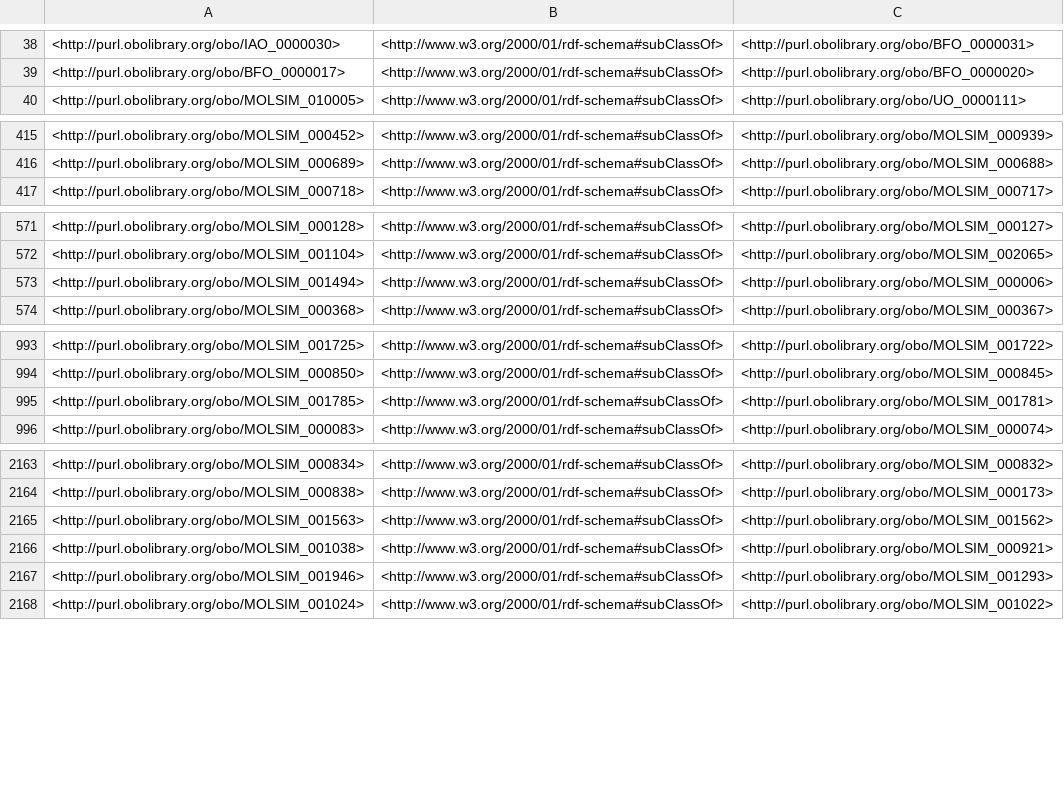
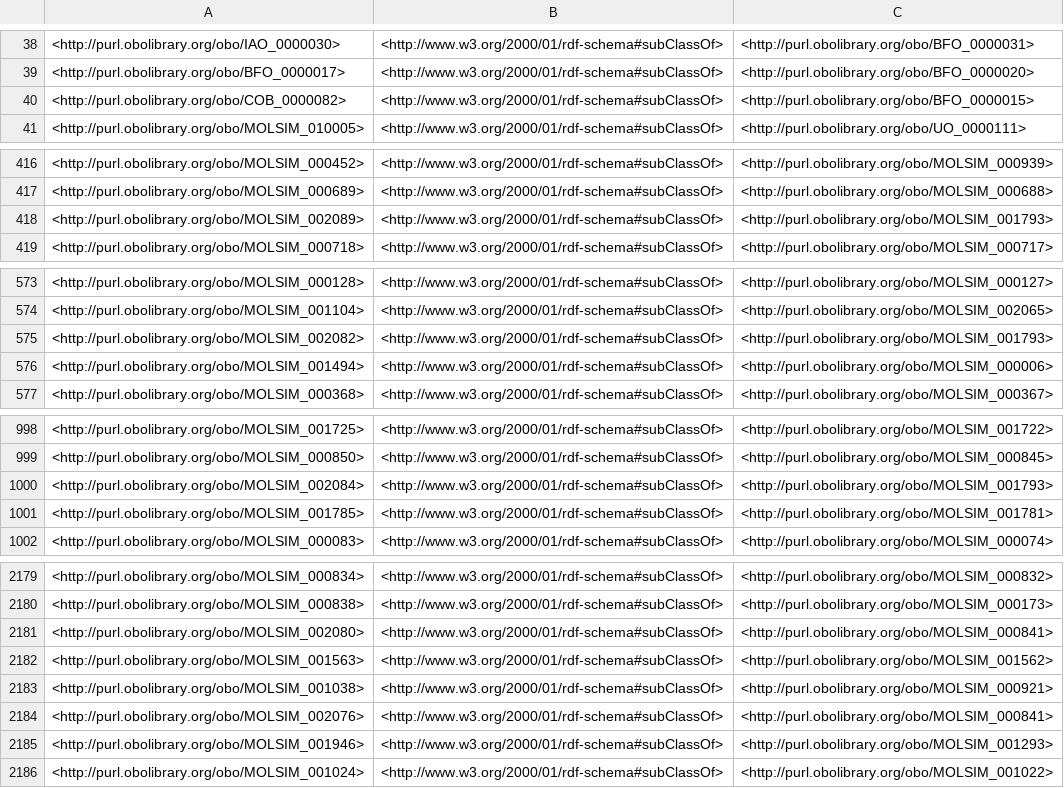
Before and after one commit to CPCLab/molsim-ontology, a TSV file: src/ontology/reports/edges.tsv, drawn as a sheet; only a part is shown, gaps mark what is left out; the diff covers the shown part only.

```diff
--- a/src/ontology/reports/edges.tsv
+++ b/src/ontology/reports/edges.tsv
@@ -39,2 +39,3 @@
 <http://purl.obolibrary.org/obo/BFO_0000017>	<http://www.w3.org/2000/01/rdf-schema#subClassOf>	<http://purl.obolibrary.org/obo/BFO_0000020>
+<http://purl.obolibrary.org/obo/COB_0000082>	<http://www.w3.org/2000/01/rdf-schema#subClassOf>	<http://purl.obolibrary.org/obo/BFO_0000015>
 <http://purl.obolibrary.org/obo/MOLSIM_010005>	<http://www.w3.org/2000/01/rdf-schema#subClassOf>	<http://purl.obolibrary.org/obo/UO_0000111>
@@ -416,2 +417,3 @@
 <http://purl.obolibrary.org/obo/MOLSIM_000689>	<http://www.w3.org/2000/01/rdf-schema#subClassOf>	<http://purl.obolibrary.org/obo/MOLSIM_000688>
+<http://purl.obolibrary.org/obo/MOLSIM_002089>	<http://www.w3.org/2000/01/rdf-schema#subClassOf>	<http://purl.obolibrary.org/obo/MOLSIM_001793>
 <http://purl.obolibrary.org/obo/MOLSIM_000718>	<http://www.w3.org/2000/01/rdf-schema#subClassOf>	<http://purl.obolibrary.org/obo/MOLSIM_000717>
@@ -572,2 +574,3 @@
 <http://purl.obolibrary.org/obo/MOLSIM_001104>	<http://www.w3.org/2000/01/rdf-schema#subClassOf>	<http://purl.obolibrary.org/obo/MOLSIM_002065>
+<http://purl.obolibrary.org/obo/MOLSIM_002082>	<http://www.w3.org/2000/01/rdf-schema#subClassOf>	<http://purl.obolibrary.org/obo/MOLSIM_001793>
 <http://purl.obolibrary.org/obo/MOLSIM_001494>	<http://www.w3.org/2000/01/rdf-schema#subClassOf>	<http://purl.obolibrary.org/obo/MOLSIM_000006>
@@ -994,2 +999,3 @@
 <http://purl.obolibrary.org/obo/MOLSIM_000850>	<http://www.w3.org/2000/01/rdf-schema#subClassOf>	<http://purl.obolibrary.org/obo/MOLSIM_000845>
+<http://purl.obolibrary.org/obo/MOLSIM_002084>	<http://www.w3.org/2000/01/rdf-schema#subClassOf>	<http://purl.obolibrary.org/obo/MOLSIM_001793>
 <http://purl.obolibrary.org/obo/MOLSIM_001785>	<http://www.w3.org/2000/01/rdf-schema#subClassOf>	<http://purl.obolibrary.org/obo/MOLSIM_001781>
@@ -2164,4 +2180,6 @@
 <http://purl.obolibrary.org/obo/MOLSIM_000838>	<http://www.w3.org/2000/01/rdf-schema#subClassOf>	<http://purl.obolibrary.org/obo/MOLSIM_000173>
+<http://purl.obolibrary.org/obo/MOLSIM_002080>	<http://www.w3.org/2000/01/rdf-schema#subClassOf>	<http://purl.obolibrary.org/obo/MOLSIM_000841>
 <http://purl.obolibrary.org/obo/MOLSIM_001563>	<http://www.w3.org/2000/01/rdf-schema#subClassOf>	<http://purl.obolibrary.org/obo/MOLSIM_001562>
 <http://purl.obolibrary.org/obo/MOLSIM_001038>	<http://www.w3.org/2000/01/rdf-schema#subClassOf>	<http://purl.obolibrary.org/obo/MOLSIM_000921>
+<http://purl.obolibrary.org/obo/MOLSIM_002076>	<http://www.w3.org/2000/01/rdf-schema#subClassOf>	<http://purl.obolibrary.org/obo/MOLSIM_000841>
 <http://purl.obolibrary.org/obo/MOLSIM_001946>	<http://www.w3.org/2000/01/rdf-schema#subClassOf>	<http://purl.obolibrary.org/obo/MOLSIM_001293>
```
Also changed, not shown: 17 added rows, 3 removed rows and 4 moved rows elsewhere in this file, src/ontology/reports/molsim-edit.owl-obo-report.tsv, 20 other files.
